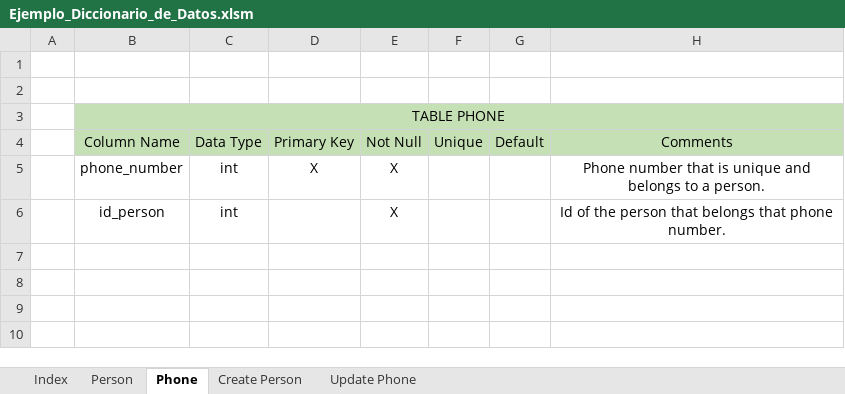
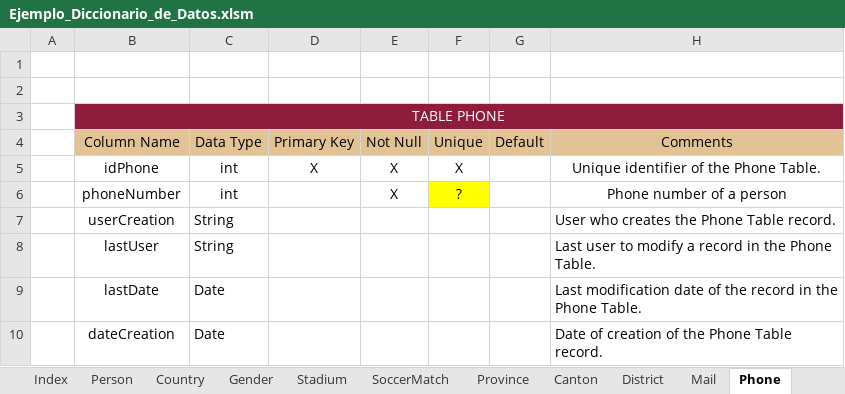
Before and after one commit to aleedca/ProyectoBases1, an Excel workbook: Ejemplo_Diccionario_de_Datos.xlsm, sheet Phone, drawn as a sheet; values as stored, in another font and other column widths than the file's, no borders; charts and pictures not drawn; removed rows and columns are numbered as before the commit, all else as after; the diff names each change by its address in the sheet, - before the commit and + after, or states it on an @@ line.

```diff
--- a/Ejemplo_Diccionario_de_Datos.xlsm (sheet Phone)
+++ b/Ejemplo_Diccionario_de_Datos.xlsm (sheet Phone)
+sheet tab: Country
+sheet tab: Gender
+sheet tab: Stadium
+sheet tab: SoccerMatch
+sheet tab: Province
+sheet tab: Canton
+sheet tab: District
+sheet tab: Mail
-B3:H3 fill: #C5E0B4
+B3:H3 fill: #8D1C3D
-B3 text colour: black
+B3 text colour: #FFFFFF
-B4:H4 fill: #C5E0B4
+B4:H4 fill: #E1C396
-B5: phone_number
+B5: idPhone
-F5: (empty)
+F5: X
-H5: Phone number that is unique and belongs to a person.
+H5: Unique identifier of the Phone Table.
-row 6:  | id_person | int |  | X |  |  | Id of the person that belongs that phone number.
+row 6:  | phoneNumber | int |  | X | ? |  | Phone number of a person
+row 7:  | userCreation | String |  |  |  |  | User who creates the Phone Table record.
+row 8:  | lastUser | String |  |  |  |  | Last user to modify a record in the Phone Table.
+row 9:  | lastDate | Date |  |  |  |  | Last modification date of the record in the Phone Table.
+row 10:  | dateCreation | Date |  |  |  |  | Date of creation of the Phone Table record.
```
Also changed, not shown: sheet Person, sheet Index, sheet Insert Person, sheet InsertEvent, other sheet tabs, charts or pictures.
